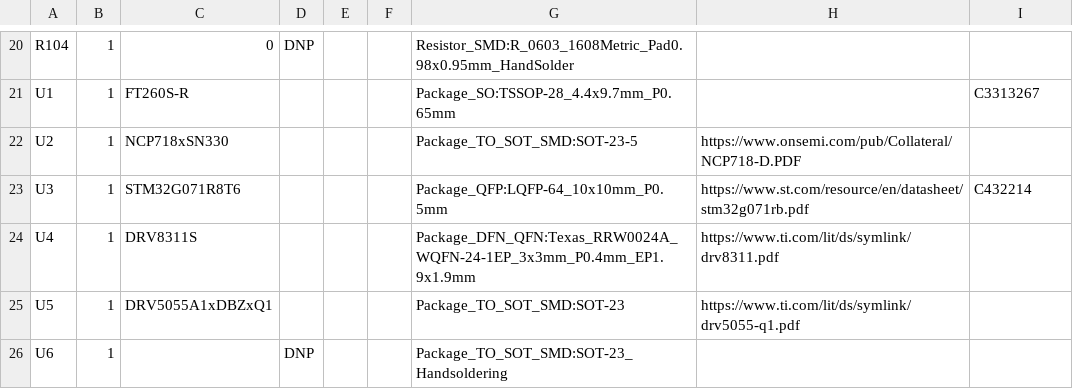
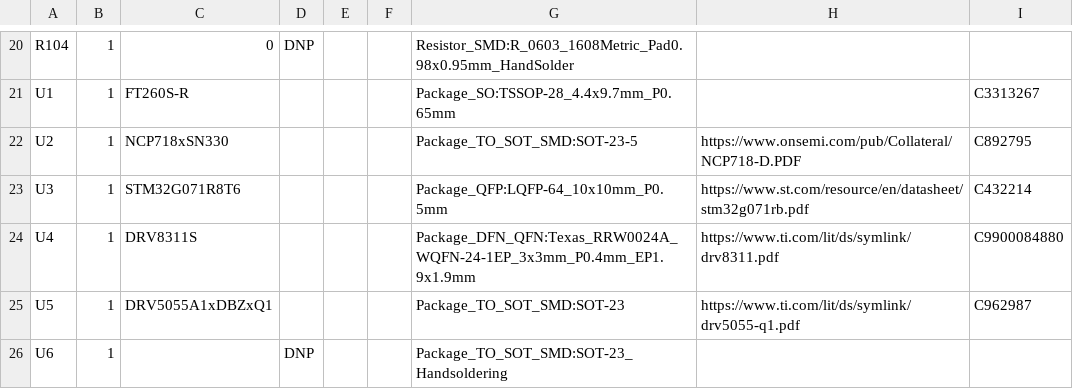
Before and after one commit to ryanhuber03/BYU_IEEE_2026_VOL_DISP, a CSV file: PCB/Releases/X0/BOM_VOL_DISP_X0.csv, drawn as a sheet; only a part is shown, gaps mark what is left out.

```diff
--- a/PCB/Releases/X0/BOM_VOL_DISP_X0.csv
+++ b/PCB/Releases/X0/BOM_VOL_DISP_X0.csv
@@ -21,6 +21,6 @@ R104,1,0,DNP,,,Resistor_SMD:R_0603_1608Metric_Pad0.98x0.95mm_HandSolder,,
 U1,1,FT260S-R,,,,Package_SO:TSSOP-28_4.4x9.7mm_P0.65mm,,C3313267
-U2,1,NCP718xSN330,,,,Package_TO_SOT_SMD:SOT-23-5,https://www.onsemi.com/pub/Collateral/NCP718-D.PDF,
+U2,1,NCP718xSN330,,,,Package_TO_SOT_SMD:SOT-23-5,https://www.onsemi.com/pub/Collateral/NCP718-D.PDF,C892795
 U3,1,STM32G071R8T6,,,,Package_QFP:LQFP-64_10x10mm_P0.5mm,https://www.st.com/resource/en/datasheet/stm32g071rb.pdf,C432214
-U4,1,DRV8311S,,,,Package_DFN_QFN:Texas_RRW0024A_WQFN-24-1EP_3x3mm_P0.4mm_EP1.9x1.9mm,https://www.ti.com/lit/ds/symlink/drv8311.pdf,
-U5,1,DRV5055A1xDBZxQ1,,,,Package_TO_SOT_SMD:SOT-23,https://www.ti.com/lit/ds/symlink/drv5055-q1.pdf,
+U4,1,DRV8311S,,,,Package_DFN_QFN:Texas_RRW0024A_WQFN-24-1EP_3x3mm_P0.4mm_EP1.9x1.9mm,https://www.ti.com/lit/ds/symlink/drv8311.pdf,C9900084880
+U5,1,DRV5055A1xDBZxQ1,,,,Package_TO_SOT_SMD:SOT-23,https://www.ti.com/lit/ds/symlink/drv5055-q1.pdf,C962987
 U6,1,,DNP,,,Package_TO_SOT_SMD:SOT-23_Handsoldering,,
```
Also changed, not shown: PCB/Releases/X0/VolumetricDisplay-all-pos.csv.
